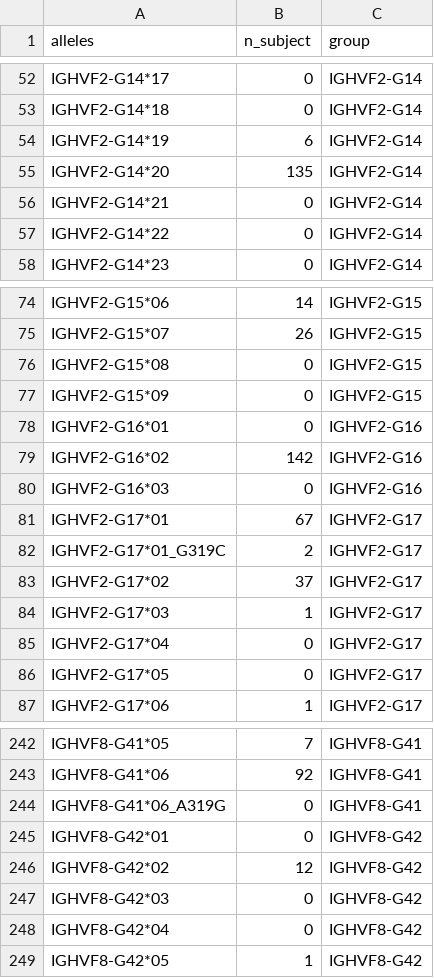
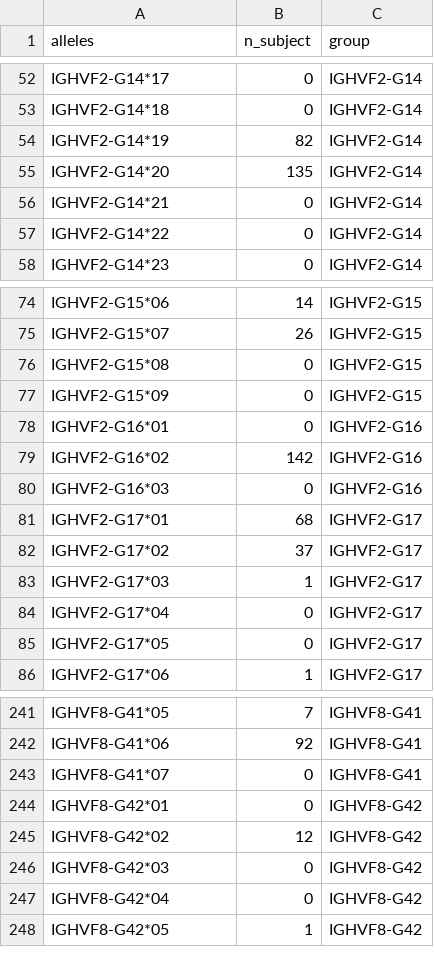
Before and after one commit to yaarilab/IGHV-allele-similarity-clustering-improves-genotype-inference-from-adaptive-immune-receptor-repertoi, a TSV file: data/Figure3_D.tsv, drawn as a sheet; only a part is shown, gaps mark what is left out.

```diff
--- a/data/Figure3_D.tsv
+++ b/data/Figure3_D.tsv
@@ -53,3 +53,3 @@ IGHVF2-G14*17	0	IGHVF2-G14
 IGHVF2-G14*18	0	IGHVF2-G14
-IGHVF2-G14*19	6	IGHVF2-G14
+IGHVF2-G14*19	82	IGHVF2-G14
 IGHVF2-G14*20	135	IGHVF2-G14
@@ -80,4 +80,3 @@ IGHVF2-G16*02	142	IGHVF2-G16
 IGHVF2-G16*03	0	IGHVF2-G16
-IGHVF2-G17*01	67	IGHVF2-G17
-IGHVF2-G17*01_G319C	2	IGHVF2-G17
+IGHVF2-G17*01	68	IGHVF2-G17
 IGHVF2-G17*02	37	IGHVF2-G17
@@ -243,3 +242,3 @@ IGHVF8-G41*05	7	IGHVF8-G41
 IGHVF8-G41*06	92	IGHVF8-G41
-IGHVF8-G41*06_A319G	0	IGHVF8-G41
+IGHVF8-G41*07	0	IGHVF8-G41
 IGHVF8-G42*01	0	IGHVF8-G42
```
Also changed, not shown: data/Figure5.tsv, tables/Supplementary_Table1.tsv, 17 other files.
